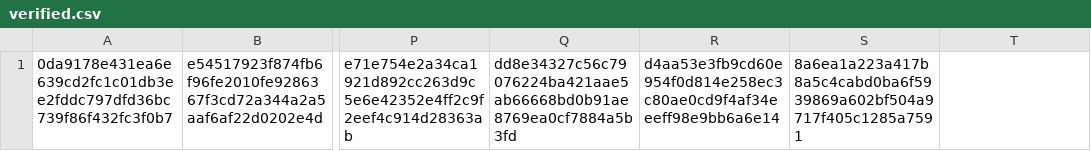
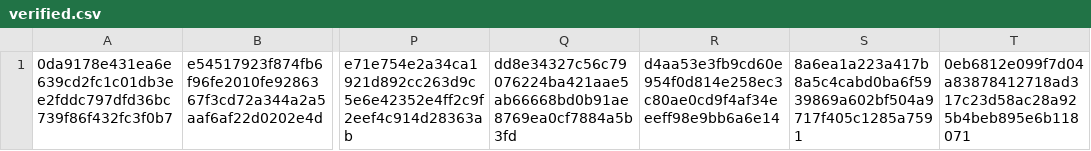
Before and after one commit to CrafterBotOfficial/GorillaTextureLoaderV2, a CSV file: verified.csv, drawn as a sheet; only a part is shown, gaps mark what is left out; the diff names each change by its address in the sheet, - before the commit and + after, or states it on an @@ line.

Commit message:
Update verified.csv

```diff
--- a/verified.csv
+++ b/verified.csv
-T1: (empty)
+T1: 0eb6812e099f7d04a83878412718ad317c23d58ac28a925b4beb895e6b118071
```
